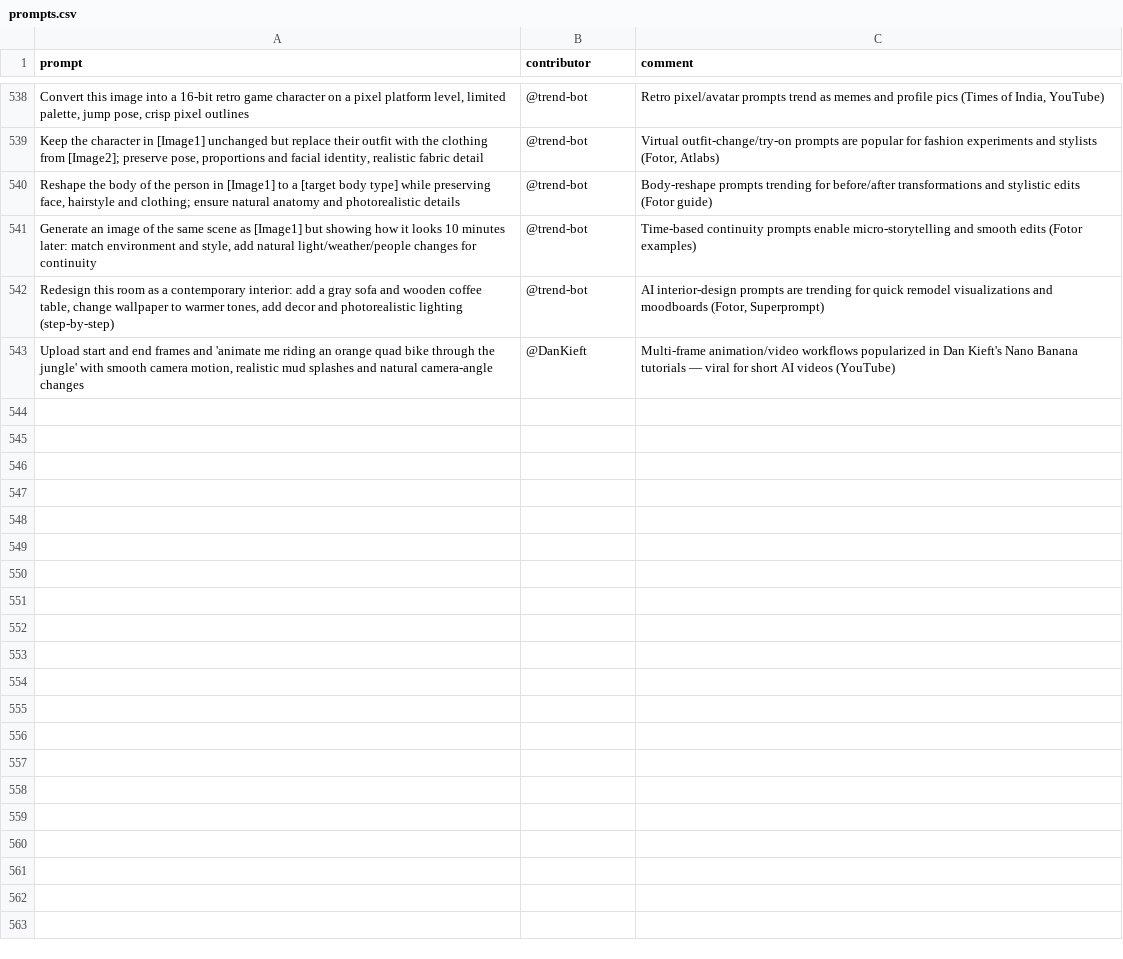
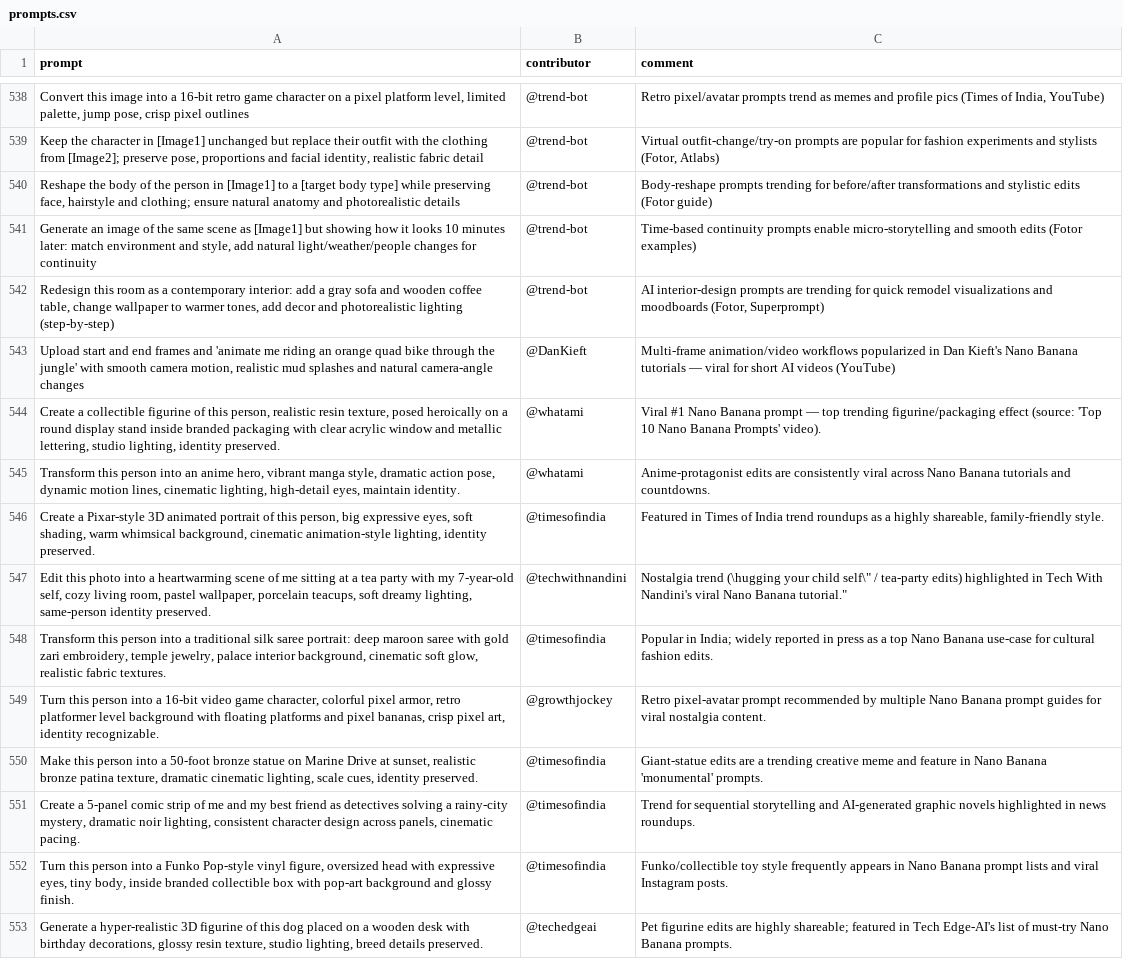
Before and after one commit to stancsz/awesome-trending-ai-prompts, a CSV file: google-nano-banana/prompts.csv, drawn as a sheet; only a part is shown, gaps mark what is left out; the diff names each change by its address in the sheet, - before the commit and + after, or states it on an @@ line.

```diff
--- a/google-nano-banana/prompts.csv
+++ b/google-nano-banana/prompts.csv
+row 544: Create a collectible figurine of this person, realistic resin texture, posed heroically on a round display stand inside branded packaging with clear acrylic window and metallic lettering, studio lighting, identity preserved. | @whatami | Viral #1 Nano Banana prompt — top trending figurine/packaging effect (source: 'Top 10 Nano Banana Prompts' video).
+row 545: Transform this person into an anime hero, vibrant manga style, dramatic action pose, dynamic motion lines, cinematic lighting, high-detail eyes, maintain identity. | @whatami | Anime-protagonist edits are consistently viral across Nano Banana tutorials and countdowns.
+row 546: Create a Pixar-style 3D animated portrait of this person, big expressive eyes, soft shading, warm whimsical background, cinematic animation-style lighting, identity preserved. | @timesofindia | Featured in Times of India trend roundups as a highly shareable, family-friendly style.
+row 547: Edit this photo into a heartwarming scene of me sitting at a tea party with my 7-year-old self, cozy living room, pastel wallpaper, porcelain teacups, soft dreamy lighting, same-person identity preserved. | @techwithnandini | Nostalgia trend (\hugging your child self\" / tea-party edits) highlighted in Tech With Nandini's viral Nano Banana tutorial."
+row 548: Transform this person into a traditional silk saree portrait: deep maroon saree with gold zari embroidery, temple jewelry, palace interior background, cinematic soft glow, realistic fabric textures. | @timesofindia | Popular in India; widely reported in press as a top Nano Banana use-case for cultural fashion edits.
+row 549: Turn this person into a 16-bit video game character, colorful pixel armor, retro platformer level background with floating platforms and pixel bananas, crisp pixel art, identity recognizable. | @growthjockey | Retro pixel-avatar prompt recommended by multiple Nano Banana prompt guides for viral nostalgia content.
+row 550: Make this person into a 50-foot bronze statue on Marine Drive at sunset, realistic bronze patina texture, dramatic cinematic lighting, scale cues, identity preserved. | @timesofindia | Giant-statue edits are a trending creative meme and feature in Nano Banana 'monumental' prompts.
+row 551: Create a 5-panel comic strip of me and my best friend as detectives solving a rainy-city mystery, dramatic noir lighting, consistent character design across panels, cinematic pacing. | @timesofindia | Trend for sequential storytelling and AI-generated graphic novels highlighted in news roundups.
+row 552: Turn this person into a Funko Pop-style vinyl figure, oversized head with expressive eyes, tiny body, inside branded collectible box with pop-art background and glossy finish. | @timesofindia | Funko/collectible toy style frequently appears in Nano Banana prompt lists and viral Instagram posts.
+row 553: Generate a hyper-realistic 3D figurine of this dog placed on a wooden desk with birthday decorations, glossy resin texture, studio lighting, breed details preserved. | @techedgeai | Pet figurine edits are highly shareable; featured in Tech Edge-AI's list of must-try Nano Banana prompts.
```
Also changed, not shown: chatgpt-image/prompts.csv, claude/prompts.csv, 5 other files.
